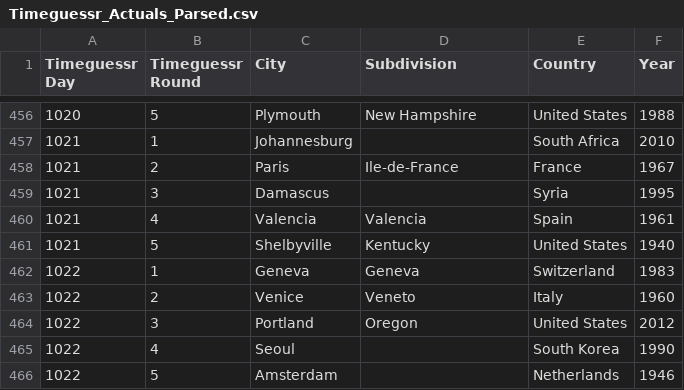
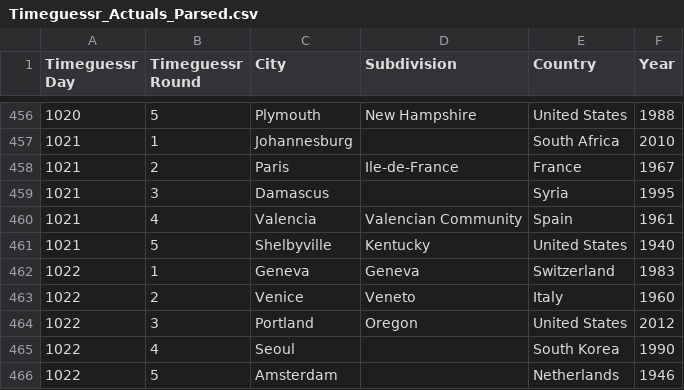
Before and after one commit to sjlarimer/TimeGuessr, a CSV file: Data/Timeguessr_Actuals_Parsed.csv, drawn as a sheet; only a part is shown, gaps mark what is left out; the diff covers the shown part only.

```diff
--- a/Data/Timeguessr_Actuals_Parsed.csv
+++ b/Data/Timeguessr_Actuals_Parsed.csv
@@ -459,3 +459,3 @@ Timeguessr Day,Timeguessr Round,City,Subdivision,Country,Year
 1021,3,Damascus,,Syria,1995
-1021,4,Valencia,Valencia,Spain,1961
+1021,4,Valencia,Valencian Community,Spain,1961
 1021,5,Shelbyville,Kentucky,United States,1940
```
Also changed, not shown: 30 added rows elsewhere in this file, Data/Timeguessr_Michael_Parsed.csv, Data/Timeguessr_Sarah_Parsed.csv, 4 other files.
